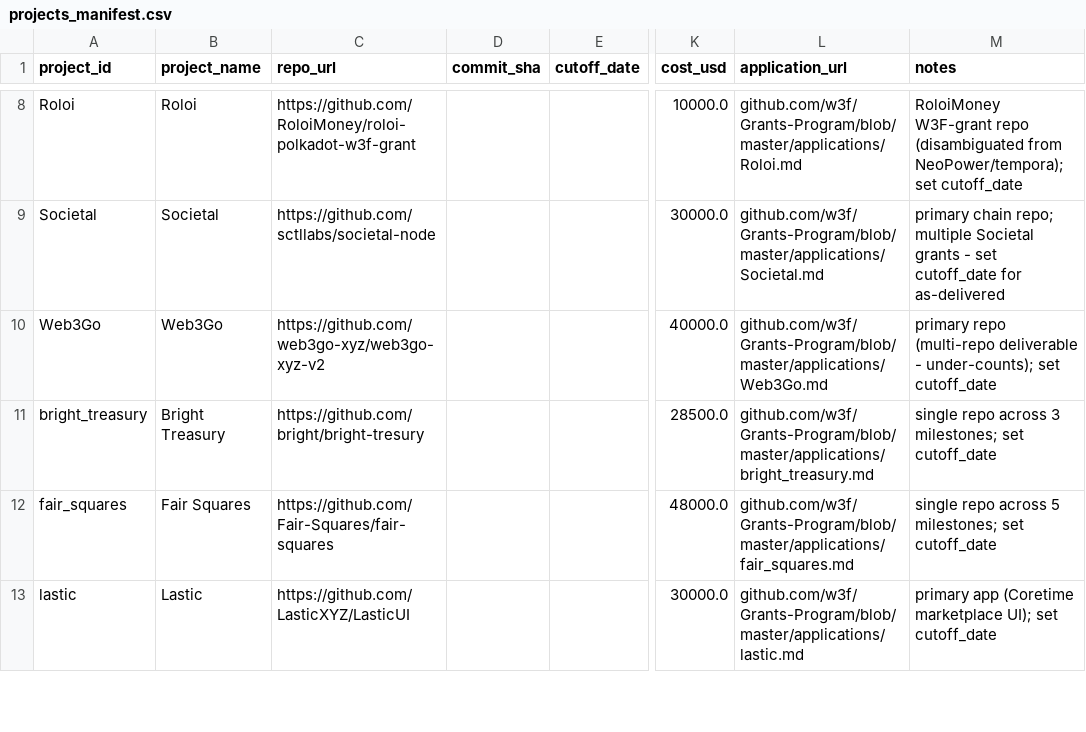
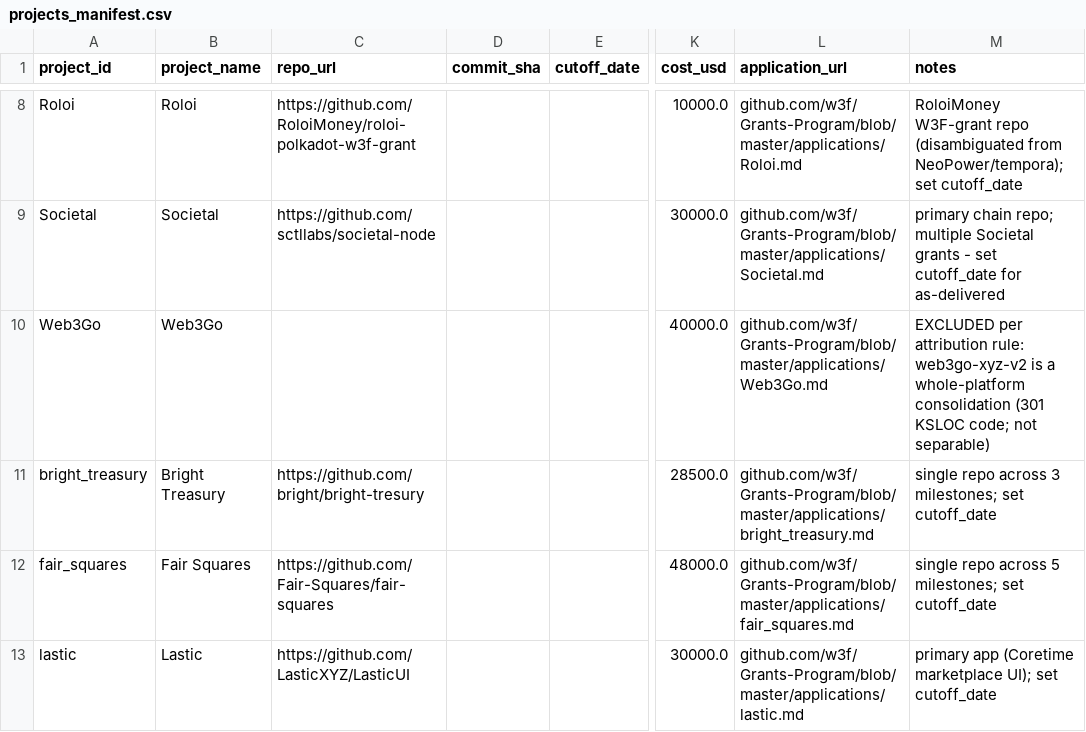
Before and after one commit to Dr-CS9846/blockchain-effort-benchmark, a CSV file: data/calibration/projects_manifest.csv, drawn as a sheet; only a part is shown, gaps mark what is left out; the diff names each change by its address in the sheet, - before the commit and + after, or states it on an @@ line.

Commit message:
As-delivered measurement: cutoff window + reachable-commit checkout + source-only KSLOC

```diff
--- a/data/calibration/projects_manifest.csv
+++ b/data/calibration/projects_manifest.csv
-C10 (repo_url): https://github.com/web3go-xyz/web3go-xyz-v2
+C10 (repo_url): (empty)
-M10 (notes): primary repo (multi-repo deliverable - under-counts); set cutoff_date
+M10 (notes): EXCLUDED per attribution rule: web3go-xyz-v2 is a whole-platform consolidation (301 KSLOC code; not separable)
```
Also changed, not shown: 4 other files.
